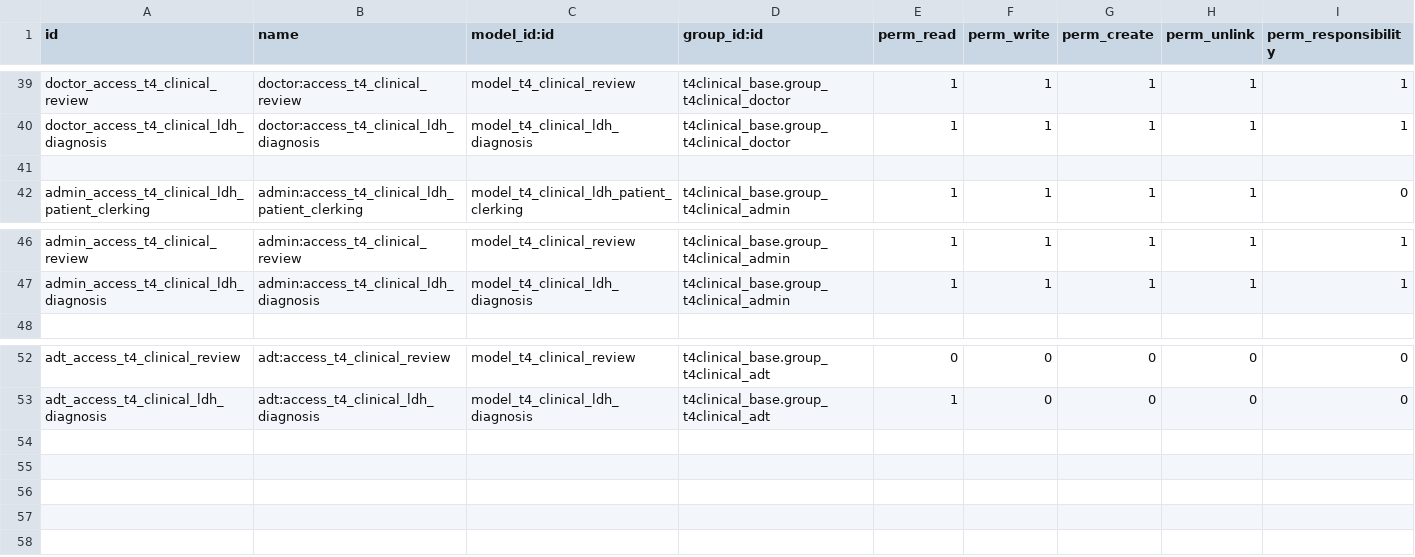
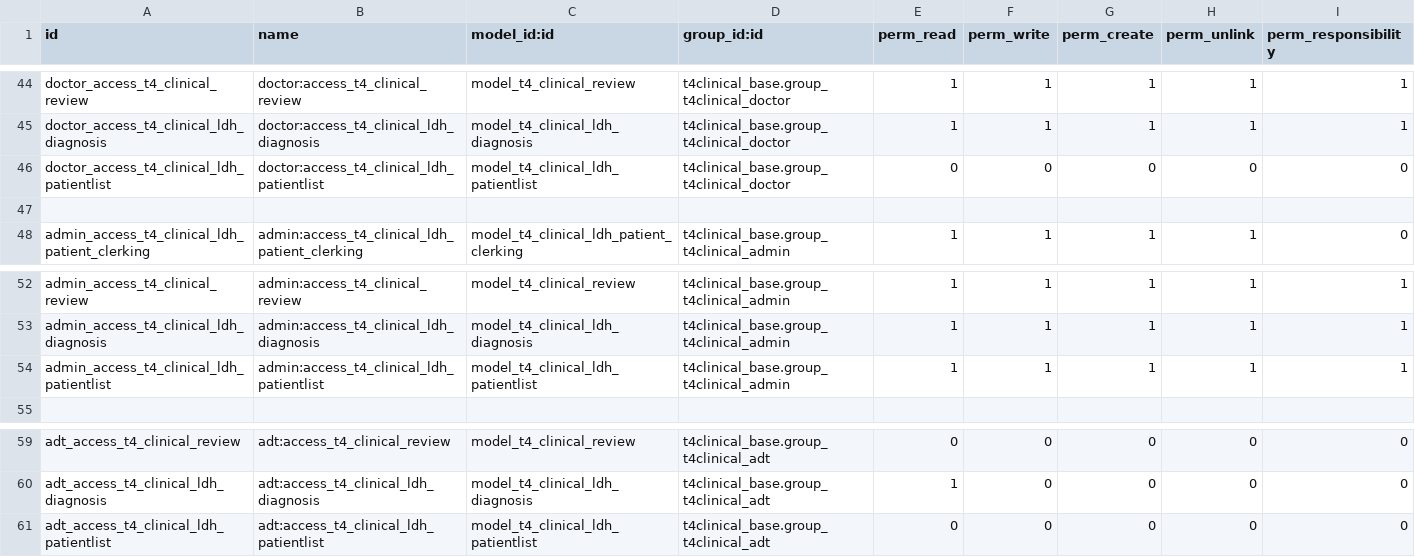
Before and after one commit to openeobs/openeobs-client-modules, a CSV file: t4clinical_ldh/security/ir.model.access.csv, drawn as a sheet; only a part is shown, gaps mark what is left out; the diff covers the shown part only; the diff names each change by its address in the sheet, - before the commit and + after, or states it on an @@ line.

Commit message:
[IMP][TASK 993] Patient List

```diff
--- a/t4clinical_ldh/security/ir.model.access.csv
+++ b/t4clinical_ldh/security/ir.model.access.csv
+row 46: doctor_access_t4_clinical_ldh_patientlist | doctor:access_t4_clinical_ldh_patientlist | model_t4_clinical_ldh_patientlist | t4clinical_base.group_t4clinical_doctor | 0 | 0 | 0 | 0 | 0
+row 54: admin_access_t4_clinical_ldh_patientlist | admin:access_t4_clinical_ldh_patientlist | model_t4_clinical_ldh_patientlist | t4clinical_base.group_t4clinical_admin | 1 | 1 | 1 | 1 | 1
+row 61: adt_access_t4_clinical_ldh_patientlist | adt:access_t4_clinical_ldh_patientlist | model_t4_clinical_ldh_patientlist | t4clinical_base.group_t4clinical_adt | 0 | 0 | 0 | 0 | 0
```
Also changed, not shown: 5 added rows elsewhere in this file, 4 other files.
